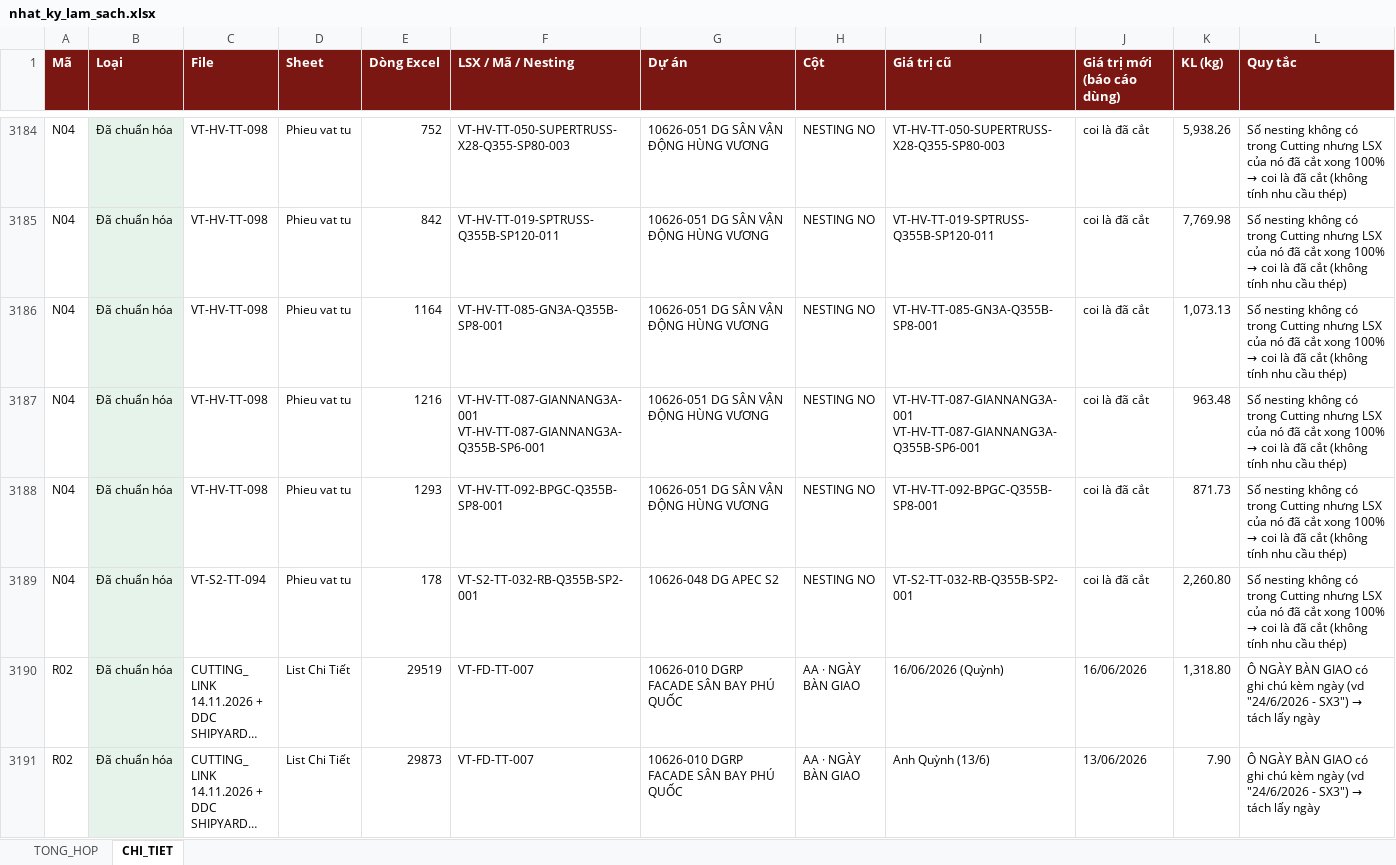
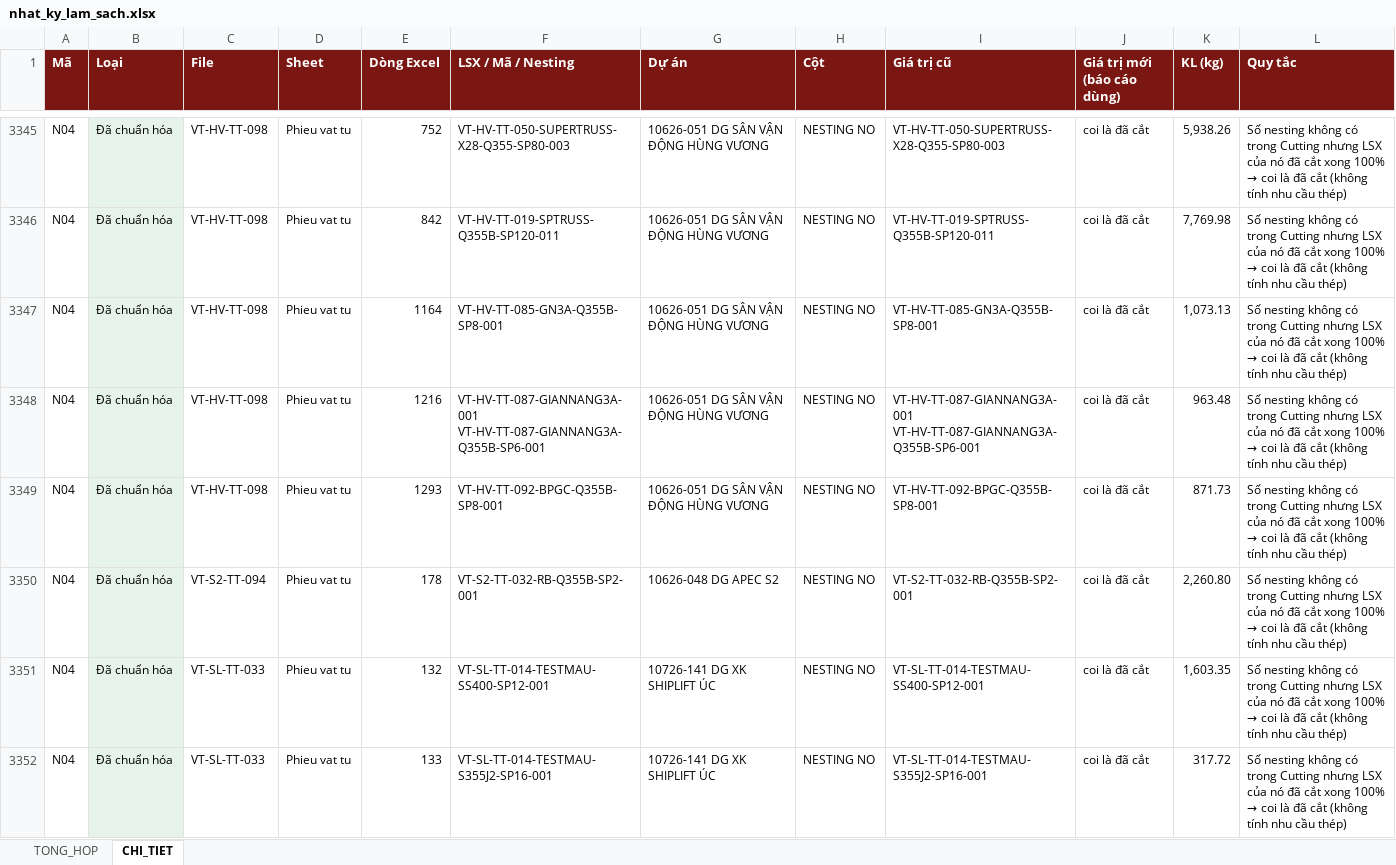
Before and after one commit to phucpt-hub/DDC-Shipyard, an Excel workbook: lich_su/2026-11-14/nhat_ky_lam_sach.xlsx, sheet CHI_TIET, drawn as a sheet; only a part is shown, gaps mark what is left out; the shorter side is filled out with more unchanged rows; long unchanged cells end in …; values as stored, in another font and other column widths than the file's, no borders; the diff covers the shown part only; the diff names each change by its address in the sheet, - before the commit and + after, or states it on an @@ line.

```diff
--- a/lich_su/2026-11-14/nhat_ky_lam_sach.xlsx (sheet CHI_TIET)
+++ b/lich_su/2026-11-14/nhat_ky_lam_sach.xlsx (sheet CHI_TIET)
+row 3351: N04 | Đã chuẩn hóa | VT-SL-TT-033 | Phieu vat tu | 132 | VT-SL-TT-014-TESTMAU-SS400-SP12-001 | 10726-141 DG XK SHIPLIFT ÚC | NESTING NO | VT-SL-TT-014-TESTMAU-SS400-SP12-001 | coi là đã cắt | 1,603.35 | Số nesting không có trong Cutting nhưng LSX của nó đã cắt xong 100% → coi là đã cắt (không tính nhu cầu thép)
+row 3352: N04 | Đã chuẩn hóa | VT-SL-TT-033 | Phieu vat tu | 133 | VT-SL-TT-014-TESTMAU-S355J2-SP16-001 | 10726-141 DG XK SHIPLIFT ÚC | NESTING NO | VT-SL-TT-014-TESTMAU-S355J2-SP16-001 | coi là đã cắt | 317.72 | Số nesting không có trong Cutting nhưng LSX của nó đã cắt xong 100% → coi là đã cắt (không tính nhu cầu thép)
```
Also changed, not shown: 163 added rows, 1 removed row and 3 edited cells elsewhere in this sheet, sheet TONG_HOP, nhat_ky_lam_sach.xlsx, 34 other files.
